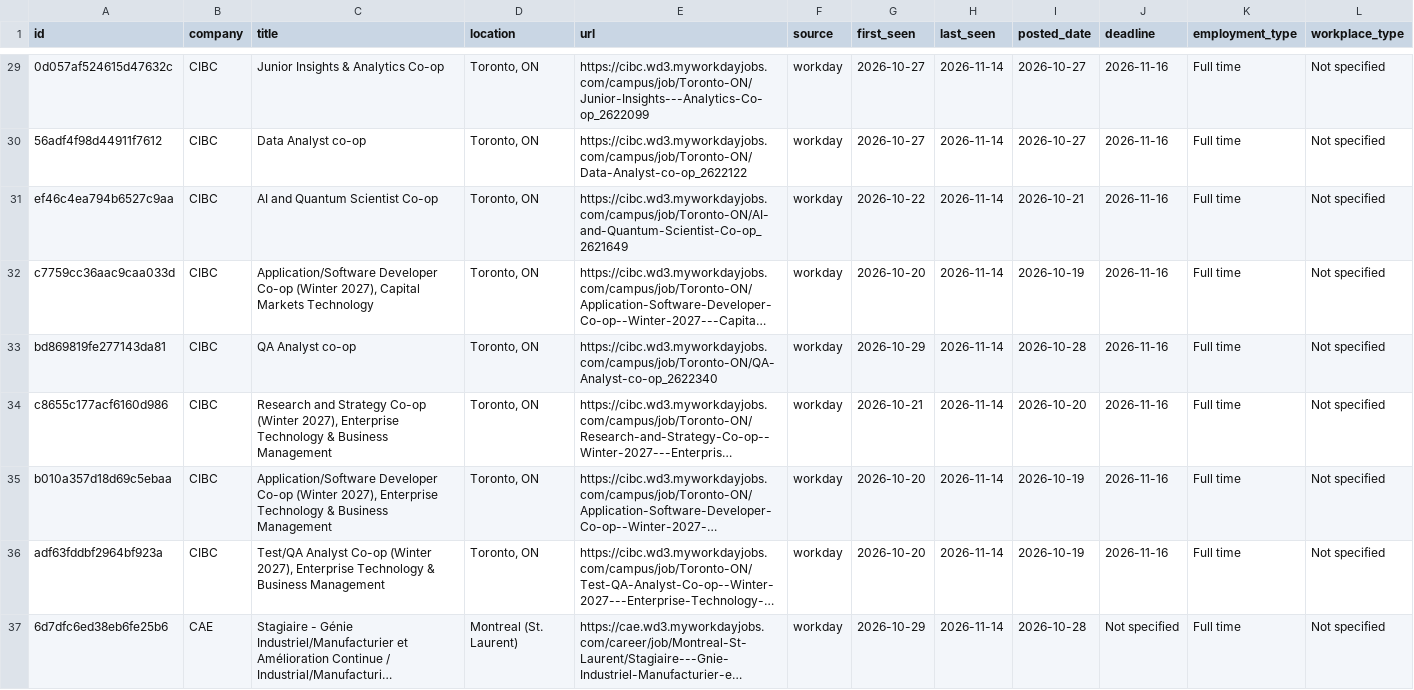
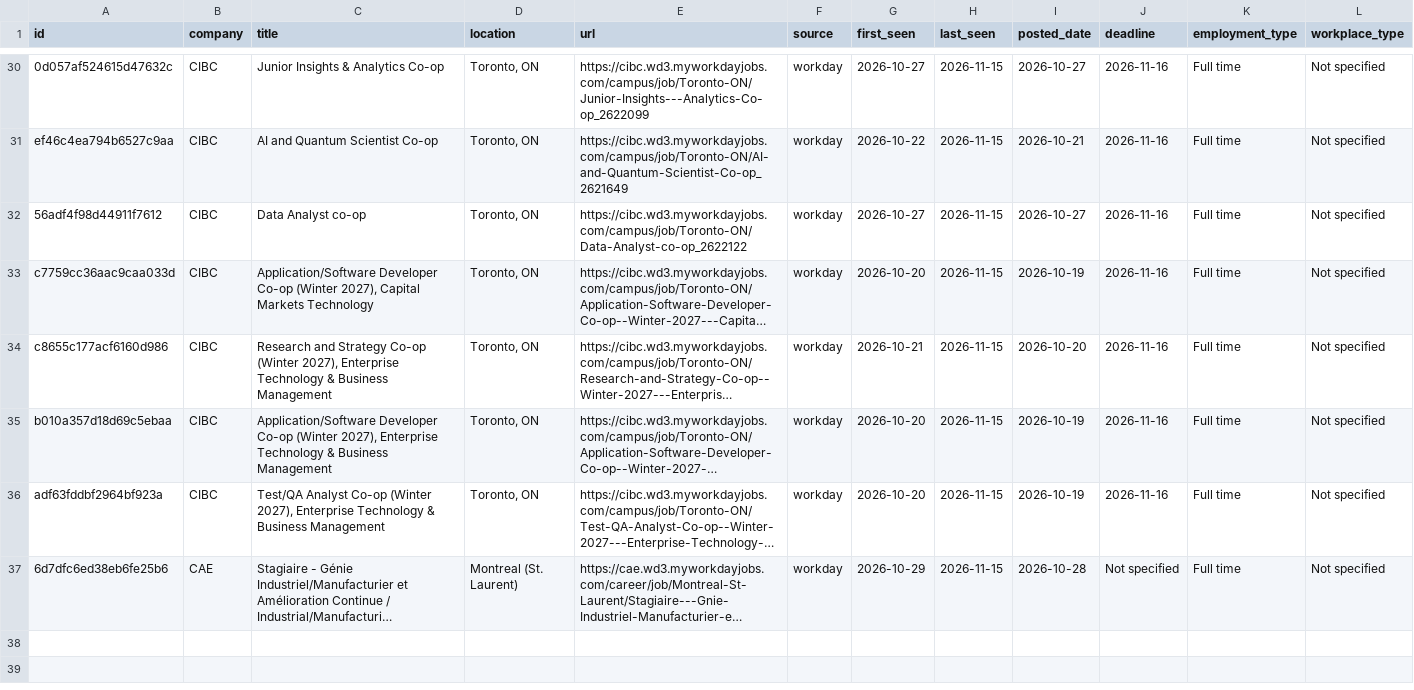
Before and after one commit to HansonChen06/canada-tech-internships, a CSV file: data/jobs.csv, drawn as a sheet; only a part is shown, gaps mark what is left out; long unchanged cells end in …; removed rows and columns are numbered as before the commit, all else as after; the diff covers the shown part only; the diff names each change by its address in the sheet, - before the commit and + after, or states it on an @@ line.

```diff
--- a/data/jobs.csv
+++ b/data/jobs.csv
-H30 (last_seen): 2026-11-14
+H30 (last_seen): 2026-11-15
-row 30: 56adf4f98d44911f7612 | CIBC | Data Analyst co-op | Toronto, ON | https://cibc.wd3.myworkdayjobs.com/campus/job/Toronto-ON/Data-Analyst-co-op_2622122 | workday | 2026-10-27 | 2026-11-14 | 2026-10-27 | 2026-11-16 | Full time | Not specified
-H31 (last_seen): 2026-11-14
+H31 (last_seen): 2026-11-15
+row 32: 56adf4f98d44911f7612 | CIBC | Data Analyst co-op | Toronto, ON | https://cibc.wd3.myworkdayjobs.com/campus/job/Toronto-ON/Data-Analyst-co-op_2622122 | workday | 2026-10-27 | 2026-11-15 | 2026-10-27 | 2026-11-16 | Full time | Not specified
-H33 (last_seen): 2026-11-14
+H33 (last_seen): 2026-11-15
-row 33: bd869819fe277143da81 | CIBC | QA Analyst co-op | Toronto, ON | https://cibc.wd3.myworkdayjobs.com/campus/job/Toronto-ON/QA-Analyst-co-op_2622340 | workday | 2026-10-29 | 2026-11-14 | 2026-10-28 | 2026-11-16 | Full time | Not specified
-H34:H37 (last_seen): 2026-11-14
+H34:H37 (last_seen): 2026-11-15
```
Also changed, not shown: 4 added rows, 3 removed rows and 34 edited cells elsewhere in this file, 2 other files.
